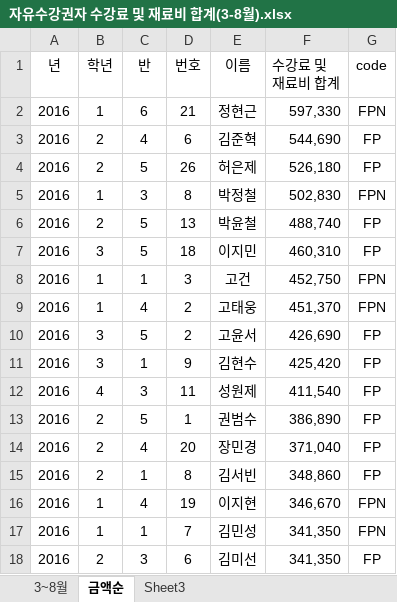
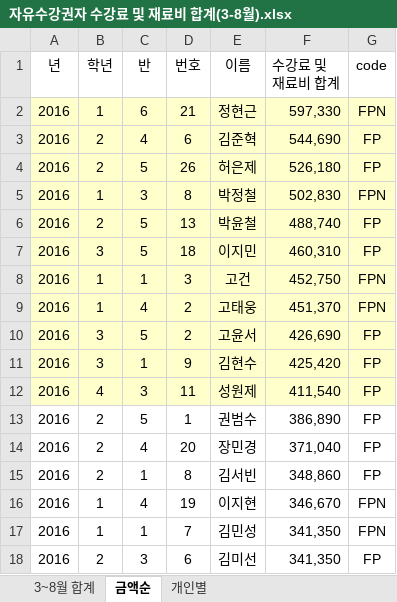
Before and after one commit to supos7/afterSchClass, an Excel workbook: 문서/자유수강권자 수강료 및 재료비 합계(3-8월).xlsx, sheet 금액순, drawn as a sheet; only a part is shown; values as stored, in another font and other column widths than the file's, no borders; the diff names each change by its address in the sheet, - before the commit and + after, or states it on an @@ line.

```diff
--- a/문서/자유수강권자 수강료 및 재료비 합계(3-8월).xlsx (sheet 금액순)
+++ b/문서/자유수강권자 수강료 및 재료비 합계(3-8월).xlsx (sheet 금액순)
-sheet tab: 3~8월
+sheet tab: 3~8월 합계
-sheet tab: Sheet3
+sheet tab: 개인별
-A2:G12 fill: none
+A2:G12 fill: #FFFFCC
```
